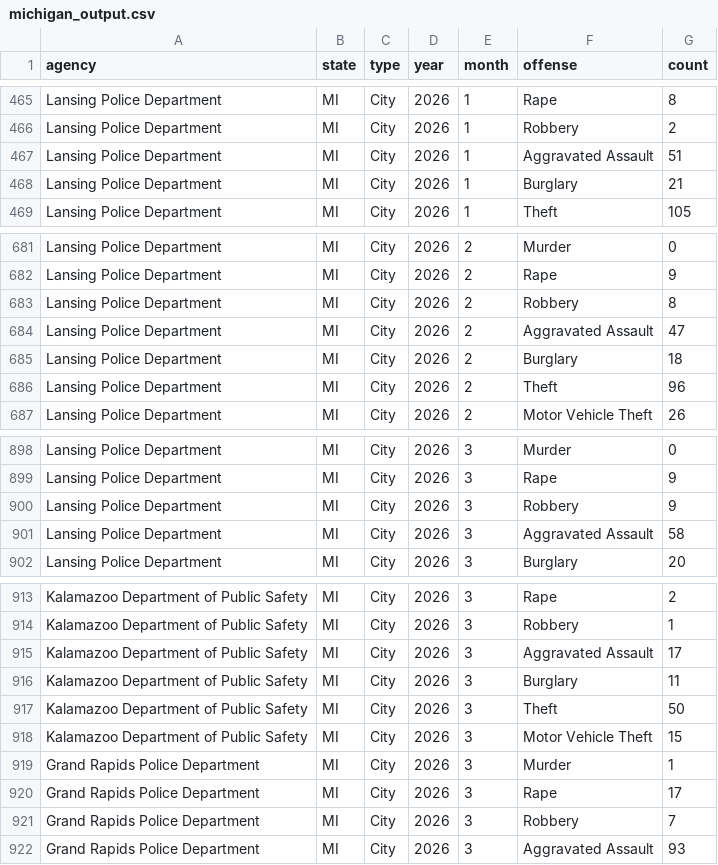
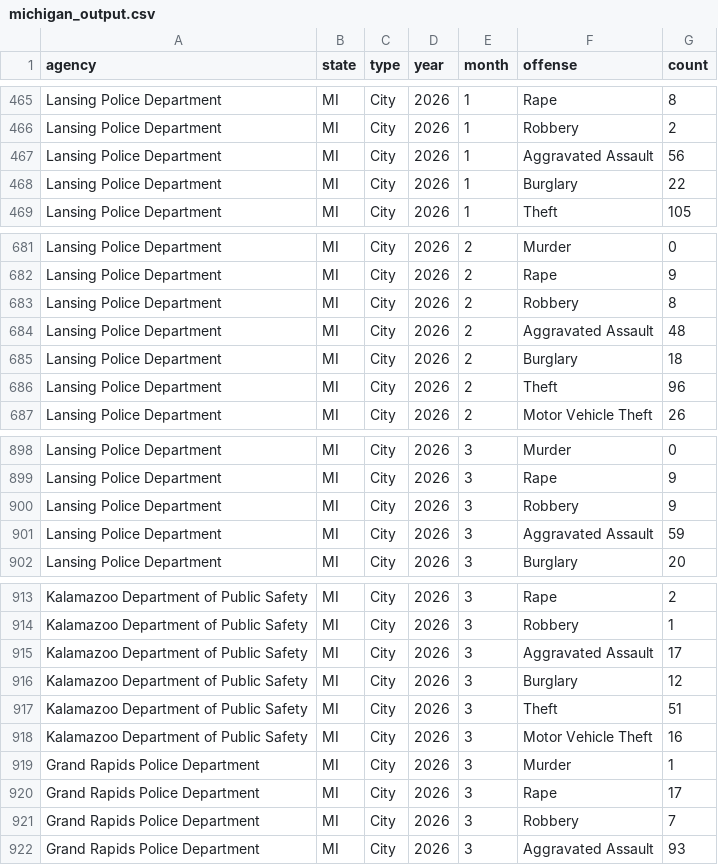
Before and after one commit to Jeff-alytics/rtci-scrapers, a CSV file: michigan_output.csv, drawn as a sheet; only a part is shown, gaps mark what is left out.

```diff
--- a/michigan_output.csv
+++ b/michigan_output.csv
@@ -466,4 +466,4 @@ Lansing Police Department,MI,City,2026,1,Rape,8
 Lansing Police Department,MI,City,2026,1,Robbery,2
-Lansing Police Department,MI,City,2026,1,Aggravated Assault,51
-Lansing Police Department,MI,City,2026,1,Burglary,21
+Lansing Police Department,MI,City,2026,1,Aggravated Assault,56
+Lansing Police Department,MI,City,2026,1,Burglary,22
 Lansing Police Department,MI,City,2026,1,Theft,105
@@ -683,3 +683,3 @@ Lansing Police Department,MI,City,2026,2,Rape,9
 Lansing Police Department,MI,City,2026,2,Robbery,8
-Lansing Police Department,MI,City,2026,2,Aggravated Assault,47
+Lansing Police Department,MI,City,2026,2,Aggravated Assault,48
 Lansing Police Department,MI,City,2026,2,Burglary,18
@@ -900,3 +900,3 @@ Lansing Police Department,MI,City,2026,3,Rape,9
 Lansing Police Department,MI,City,2026,3,Robbery,9
-Lansing Police Department,MI,City,2026,3,Aggravated Assault,58
+Lansing Police Department,MI,City,2026,3,Aggravated Assault,59
 Lansing Police Department,MI,City,2026,3,Burglary,20
@@ -915,5 +915,5 @@ Kalamazoo Department of Public Safety,MI,City,2026,3,Robbery,1
 Kalamazoo Department of Public Safety,MI,City,2026,3,Aggravated Assault,17
-Kalamazoo Department of Public Safety,MI,City,2026,3,Burglary,11
-Kalamazoo Department of Public Safety,MI,City,2026,3,Theft,50
-Kalamazoo Department of Public Safety,MI,City,2026,3,Motor Vehicle Theft,15
+Kalamazoo Department of Public Safety,MI,City,2026,3,Burglary,12
+Kalamazoo Department of Public Safety,MI,City,2026,3,Theft,51
+Kalamazoo Department of Public Safety,MI,City,2026,3,Motor Vehicle Theft,16
 Grand Rapids Police Department,MI,City,2026,3,Murder,1
```
Also changed, not shown: 1 other file.
